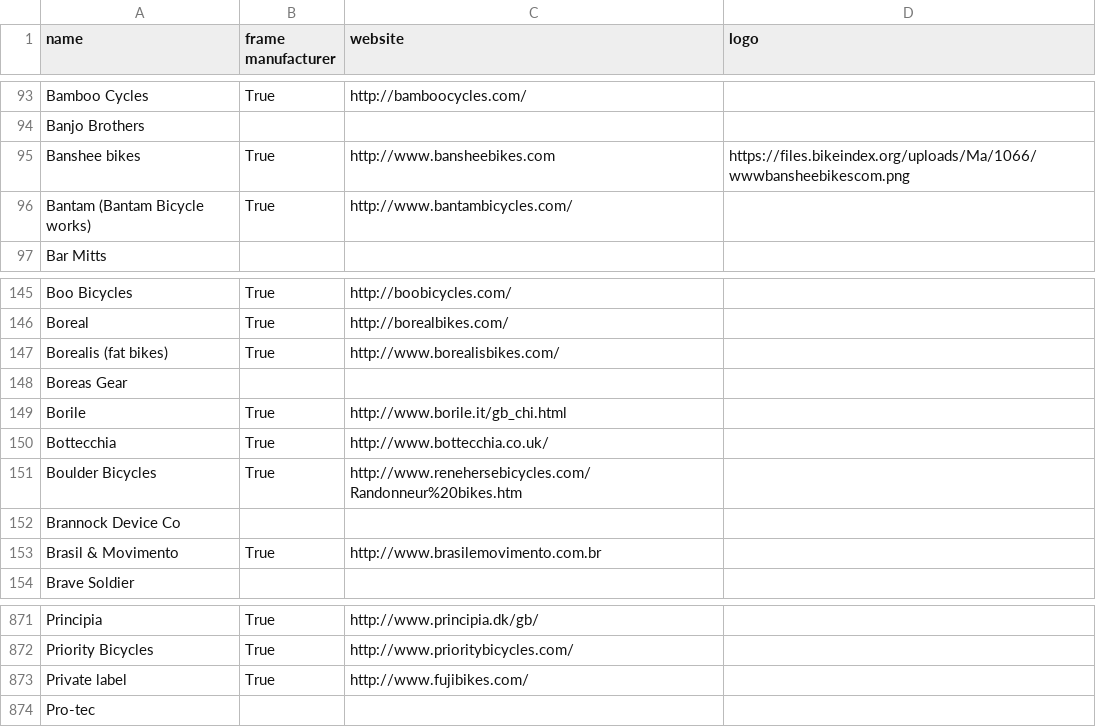
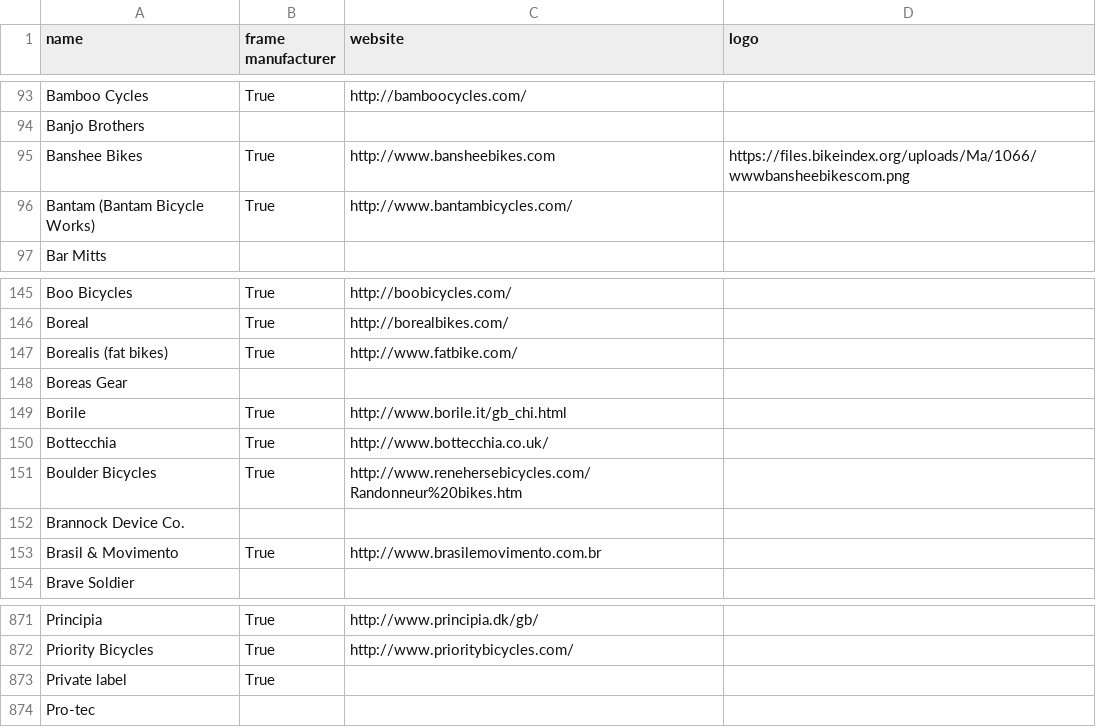
Before and after one commit to bikeindex/resources, a CSV file: manufacturers.csv, drawn as a sheet; only a part is shown, gaps mark what is left out.

Commit message:
Capitalization, punctuation, and URL

```diff
--- a/manufacturers.csv
+++ b/manufacturers.csv
@@ -94,4 +94,4 @@ Bamboo Cycles,True,http://bamboocycles.com/,
 Banjo Brothers,,,
-Banshee bikes,True,http://www.bansheebikes.com,https://files.bikeindex.org/uploads/Ma/1066/wwwbansheebikescom.png
-Bantam (Bantam Bicycle works),True,http://www.bantambicycles.com/,
+Banshee Bikes,True,http://www.bansheebikes.com,https://files.bikeindex.org/uploads/Ma/1066/wwwbansheebikescom.png
+Bantam (Bantam Bicycle Works),True,http://www.bantambicycles.com/,
 Bar Mitts,,,
@@ -146,3 +146,3 @@ Boo Bicycles,True,http://boobicycles.com/,
 Boreal,True,http://borealbikes.com/,
-Borealis (fat bikes),True,http://www.borealisbikes.com/,
+Borealis (fat bikes),True,http://www.fatbike.com/,
 Boreas Gear,,,
@@ -151,3 +151,3 @@ Bottecchia,True,http://www.bottecchia.co.uk/,
 Boulder Bicycles,True,http://www.renehersebicycles.com/Randonneur%20bikes.htm,
-Brannock Device Co,,,
+Brannock Device Co.,,,
 Brasil & Movimento,True,http://www.brasilemovimento.com.br,
@@ -872,3 +872,3 @@ Principia,True,http://www.principia.dk/gb/,
 Priority Bicycles,True,http://www.prioritybicycles.com/,
-Private label,True,http://www.fujibikes.com/,
+Private label,True,,
 Pro-tec,,,
```
